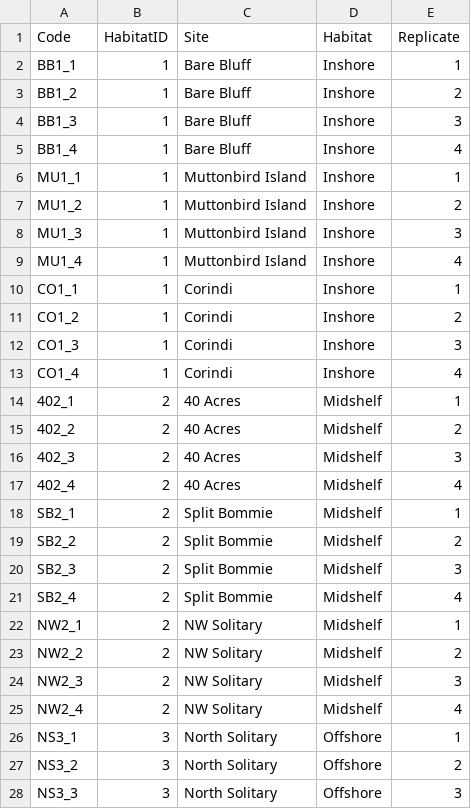
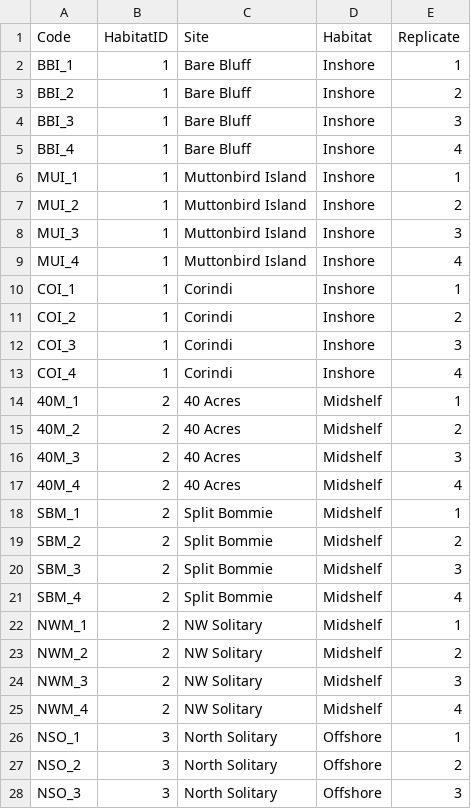
Before and after one commit to mpaulasg/Functional-Diversity_PaulaSgarlatta, a CSV file: from_paula/SpatialUVC_metadata_transect.csv, drawn as a sheet; only a part is shown; the diff covers the shown part only.

```diff
--- a/from_paula/SpatialUVC_metadata_transect.csv
+++ b/from_paula/SpatialUVC_metadata_transect.csv
@@ -1,28 +1,28 @@
 Code,HabitatID,Site,Habitat,Replicate
-BB1_1,1,Bare Bluff,Inshore,1
-BB1_2,1,Bare Bluff,Inshore,2
-BB1_3,1,Bare Bluff,Inshore,3
-BB1_4,1,Bare Bluff,Inshore,4
-MU1_1,1,Muttonbird Island,Inshore,1
-MU1_2,1,Muttonbird Island,Inshore,2
-MU1_3,1,Muttonbird Island,Inshore,3
-MU1_4,1,Muttonbird Island,Inshore,4
-CO1_1,1,Corindi,Inshore,1
-CO1_2,1,Corindi,Inshore,2
-CO1_3,1,Corindi,Inshore,3
-CO1_4,1,Corindi,Inshore,4
-402_1,2,40 Acres,Midshelf,1
-402_2,2,40 Acres,Midshelf,2
-402_3,2,40 Acres,Midshelf,3
-402_4,2,40 Acres,Midshelf,4
-SB2_1,2,Split Bommie,Midshelf,1
-SB2_2,2,Split Bommie,Midshelf,2
-SB2_3,2,Split Bommie,Midshelf,3
-SB2_4,2,Split Bommie,Midshelf,4
-NW2_1,2,NW  Solitary,Midshelf,1
-NW2_2,2,NW  Solitary,Midshelf,2
-NW2_3,2,NW  Solitary,Midshelf,3
-NW2_4,2,NW  Solitary,Midshelf,4
-NS3_1,3,North Solitary,Offshore,1
-NS3_2,3,North Solitary,Offshore,2
-NS3_3,3,North Solitary,Offshore,3
+BBI_1,1,Bare Bluff,Inshore,1
+BBI_2,1,Bare Bluff,Inshore,2
+BBI_3,1,Bare Bluff,Inshore,3
+BBI_4,1,Bare Bluff,Inshore,4
+MUI_1,1,Muttonbird Island,Inshore,1
+MUI_2,1,Muttonbird Island,Inshore,2
+MUI_3,1,Muttonbird Island,Inshore,3
+MUI_4,1,Muttonbird Island,Inshore,4
+COI_1,1,Corindi,Inshore,1
+COI_2,1,Corindi,Inshore,2
+COI_3,1,Corindi,Inshore,3
+COI_4,1,Corindi,Inshore,4
+40M_1,2,40 Acres,Midshelf,1
+40M_2,2,40 Acres,Midshelf,2
+40M_3,2,40 Acres,Midshelf,3
+40M_4,2,40 Acres,Midshelf,4
+SBM_1,2,Split Bommie,Midshelf,1
+SBM_2,2,Split Bommie,Midshelf,2
+SBM_3,2,Split Bommie,Midshelf,3
+SBM_4,2,Split Bommie,Midshelf,4
+NWM_1,2,NW  Solitary,Midshelf,1
+NWM_2,2,NW  Solitary,Midshelf,2
+NWM_3,2,NW  Solitary,Midshelf,3
+NWM_4,2,NW  Solitary,Midshelf,4
+NSO_1,3,North Solitary,Offshore,1
+NSO_2,3,North Solitary,Offshore,2
+NSO_3,3,North Solitary,Offshore,3
```
Also changed, not shown: 9 edited cells elsewhere in this file, from_paula/SpatialUVC_species_biomass_transect.csv, 23 other files.
